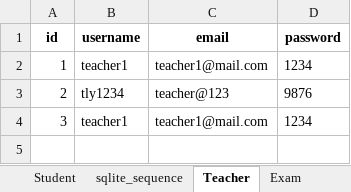
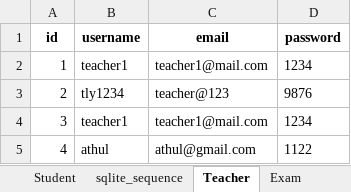
Before and after one commit to ArchBase/ExamPRO, an Excel workbook: database_contents.xlsx, sheet Teacher, drawn as a sheet; values as stored, in another font and other column widths than the file's, no borders; the diff names each change by its address in the sheet, - before the commit and + after, or states it on an @@ line.

```diff
--- a/database_contents.xlsx (sheet Teacher)
+++ b/database_contents.xlsx (sheet Teacher)
+row 5: 4 | athul | athul@gmail.com | 1122
```
Also changed, not shown: sheet Answer, sheet Question, sheet Attended, sheet Student, sheet Exam, sheet sqlite_sequence, 3 other files.
